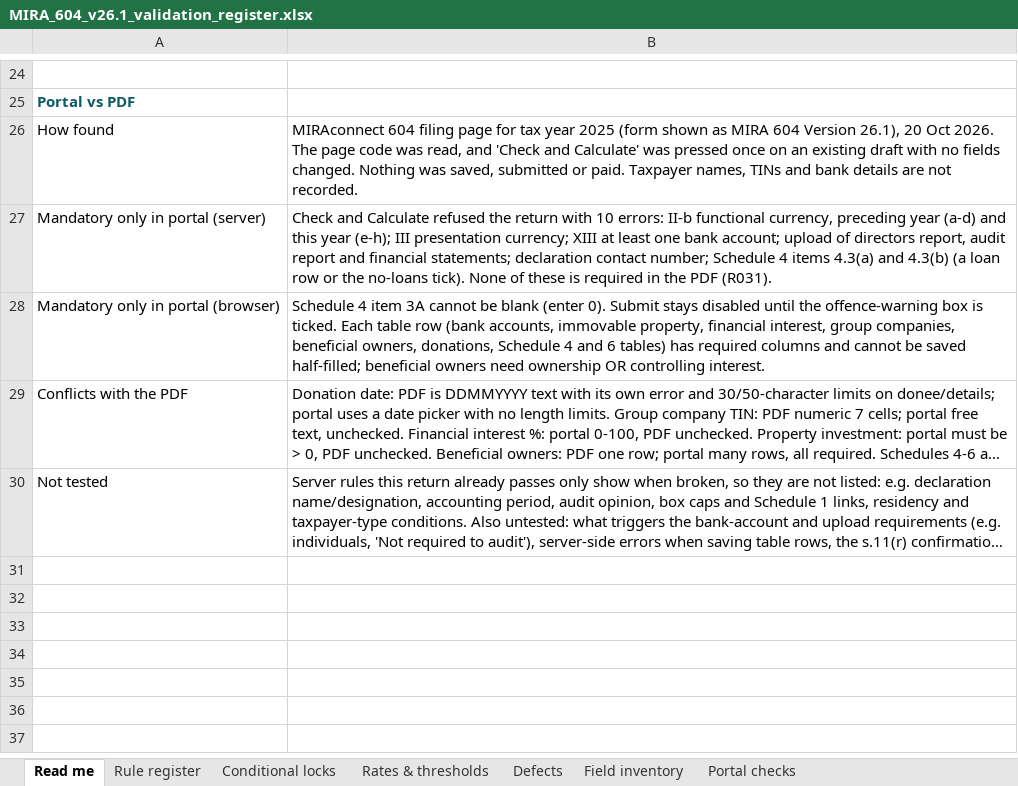
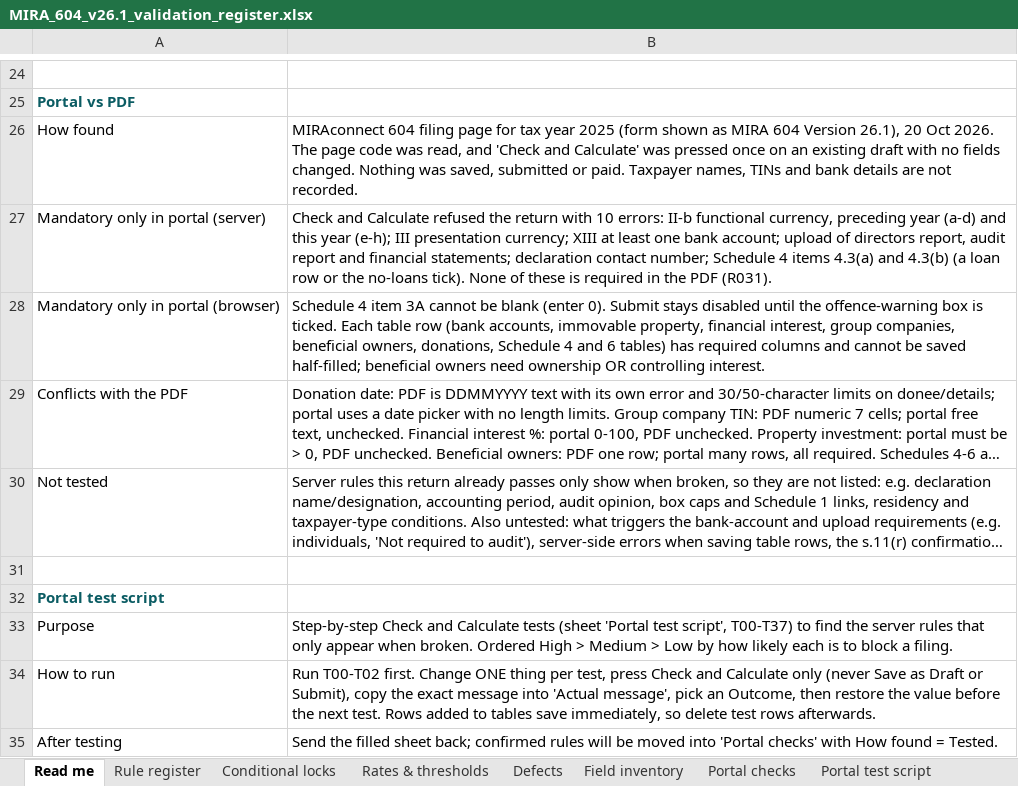
Before and after one commit to raifjaleel24-art/claides-baby, an Excel workbook: mira-604/MIRA_604_v26.1_validation_register.xlsx, sheet Read me, drawn as a sheet; only a part is shown, gaps mark what is left out; long unchanged cells end in …; values as stored, in another font and other column widths than the file's, no borders; the diff names each change by its address in the sheet, - before the commit and + after, or states it on an @@ line.

```diff
--- a/mira-604/MIRA_604_v26.1_validation_register.xlsx (sheet Read me)
+++ b/mira-604/MIRA_604_v26.1_validation_register.xlsx (sheet Read me)
+sheet tab: Portal test script
+row 31: (empty)
+row 32: Portal test script
+row 33: Purpose | Step-by-step Check and Calculate tests (sheet 'Portal test script', T00-T37) to find the server rules that only appear when broken. Ordered High > Medium > Low by how likely each is to block a filing.
+row 34: How to run | Run T00-T02 first. Change ONE thing per test, press Check and Calculate only (never Save as Draft or Submit), copy the exact message into 'Actual message', pick an Outcome, then restore the value before the next test. Rows added to tables save immediately, so delete test rows afterwards.
+row 35: After testing | Send the filled sheet back; confirmed rules will be moved into 'Portal checks' with How found = Tested.
```
